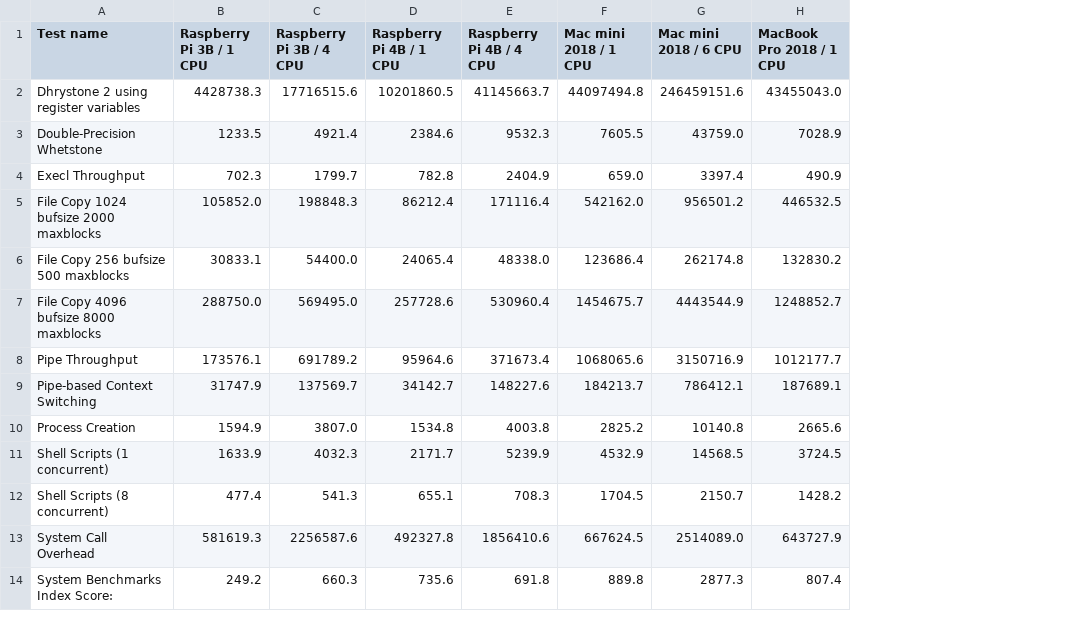
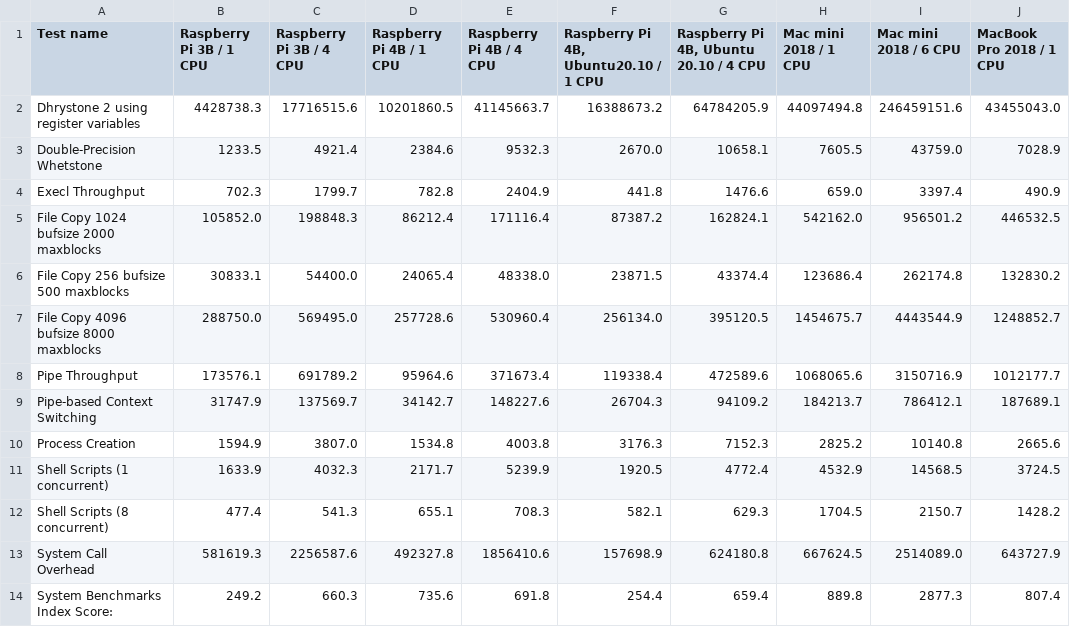
Before and after one commit to kose/benchmark-UnixBench, a CSV file: UnixBench.csv, drawn as a sheet; only a part is shown; the diff names each change by its address in the sheet, - before the commit and + after, or states it on an @@ line.

Commit message:
Add score Raspi4B_Ubuntu20.10(64bit)

```diff
--- a/UnixBench.csv
+++ b/UnixBench.csv
+column F, rows 1-14: Raspberry Pi 4B, Ubuntu20.10 / 1 CPU | 16388673.2 | 2670.0 | 441.8 | 87387.2 | 23871.5 | 256134.0 | 119338.4 | 26704.3 | 3176.3 | 1920.5 | 582.1 | 157698.9 | 254.4
+column G, rows 1-14: Raspberry Pi 4B, Ubuntu 20.10 / 4 CPU | 64784205.9 | 10658.1 | 1476.6 | 162824.1 | 43374.4 | 395120.5 | 472589.6 | 94109.2 | 7152.3 | 4772.4 | 629.3 | 624180.8 | 659.4
```
Also changed, not shown: 17 other files.
